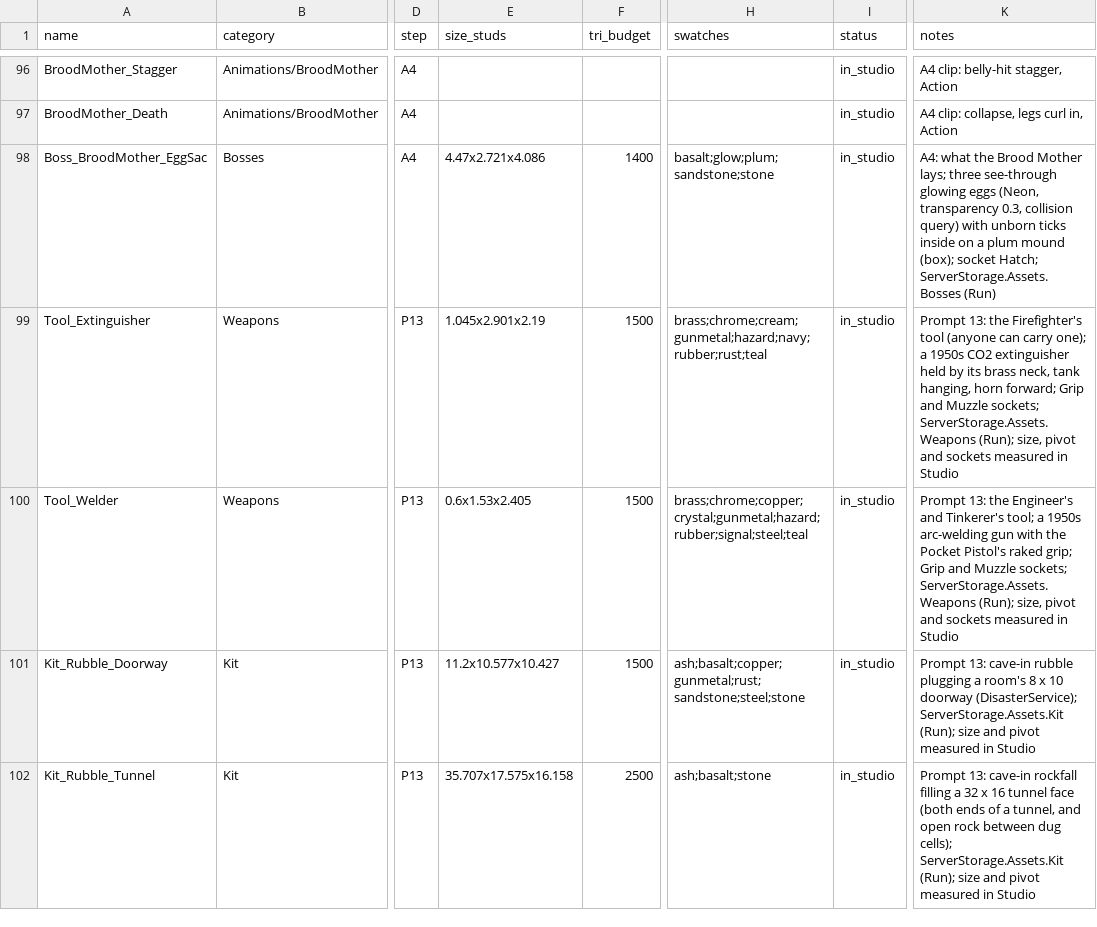
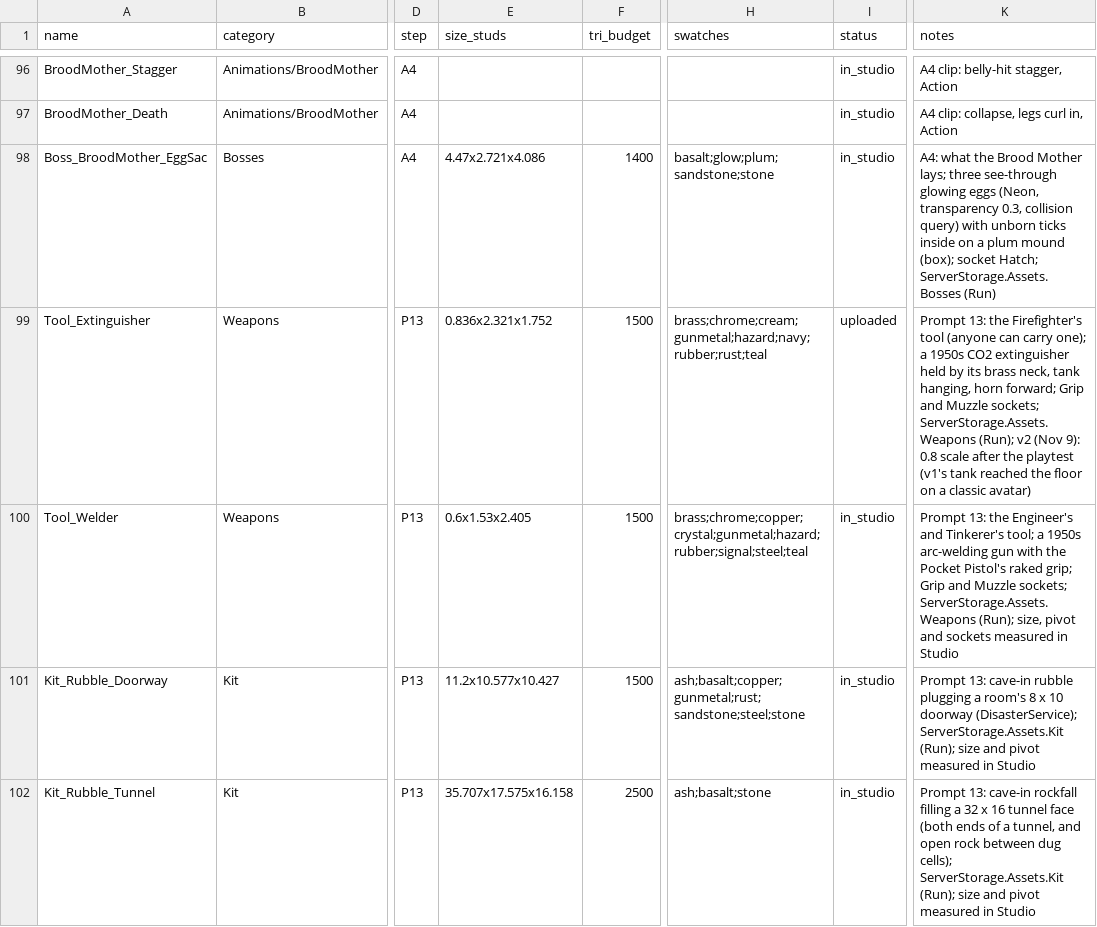
Before and after one commit to landonhjones2020-bit/100years-assets, a CSV file: manifest.csv, drawn as a sheet; only a part is shown, gaps mark what is left out; the diff names each change by its address in the sheet, - before the commit and + after, or states it on an @@ line.

```diff
--- a/manifest.csv
+++ b/manifest.csv
-E99 (size_studs): 1.045x2.901x2.19
+E99 (size_studs): 0.836x2.321x1.752
-I99 (status): in_studio
+I99 (status): uploaded
-K99 (notes): …ServerStorage.Assets.Weapons (Run); size, pivot and sockets measured in Studio
+K99 (notes): …ServerStorage.Assets.Weapons (Run); v2 (Nov 9): 0.8 scale after the playtest (v1's tank reached the floor on a classic avatar)
```
Also changed, not shown: 6 other files.
